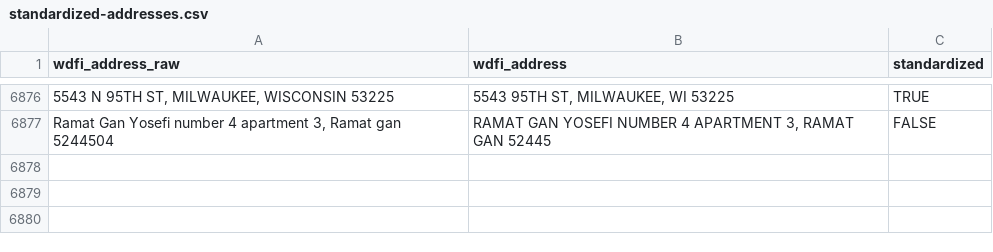
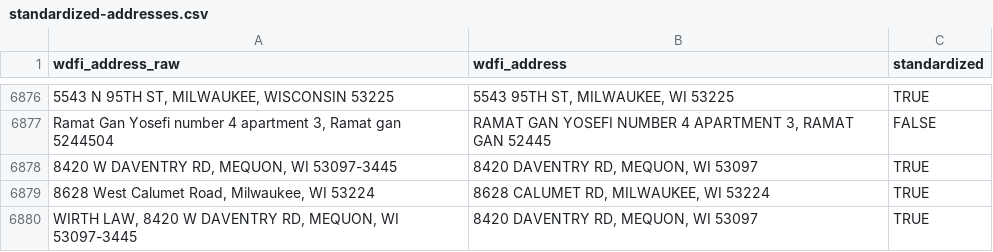
Before and after one commit to jdjohn215/mke-owner-networks, a CSV file: data/wdfi/standardized-addresses.csv, drawn as a sheet; only a part is shown, gaps mark what is left out; the diff names each change by its address in the sheet, - before the commit and + after, or states it on an @@ line.

```diff
--- a/data/wdfi/standardized-addresses.csv
+++ b/data/wdfi/standardized-addresses.csv
+row 6878: 8420 W DAVENTRY RD, MEQUON, WI 53097-3445 | 8420 DAVENTRY RD, MEQUON, WI 53097 | TRUE
+row 6879: 8628 West Calumet Road, Milwaukee, WI 53224 | 8628 CALUMET RD, MILWAUKEE, WI 53224 | TRUE
+row 6880: WIRTH LAW, 8420 W DAVENTRY RD, MEQUON, WI 53097-3445 | 8420 DAVENTRY RD, MEQUON, WI 53097 | TRUE
```
Also changed, not shown: data/final-output/overall-summary-stats.csv, data/mprop/useless-addresses.csv, 32 other files.
